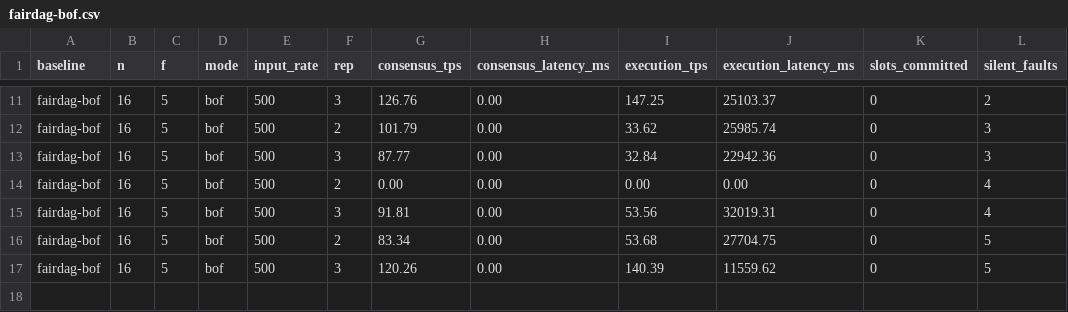
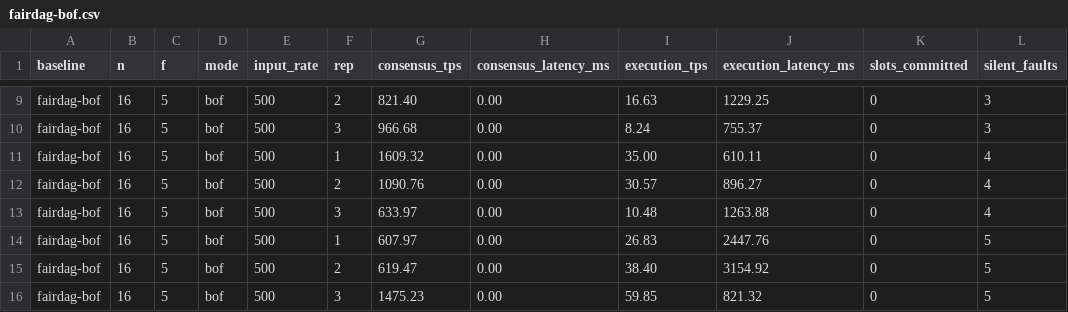
Before and after one commit to VianRobotin/incubator-resilientdb, a CSV file: das_results/faulty/fairdag-bof.csv, drawn as a sheet; only a part is shown, gaps mark what is left out; addresses are those after the commit; the diff covers the shown part only; the diff names each change by its address in the sheet, - before the commit and + after, or states it on an @@ line.

```diff
--- a/das_results/faulty/fairdag-bof.csv
+++ b/das_results/faulty/fairdag-bof.csv
-F9 (rep): 3
+F9 (rep): 2
-G9 (consensus_tps): 126.76
+G9 (consensus_tps): 821.40
-I9 (execution_tps): 147.25
+I9 (execution_tps): 16.63
-J9 (execution_latency_ms): 25103.37
+J9 (execution_latency_ms): 1229.25
-L9 (silent_faults): 2
+L9 (silent_faults): 3
-F10 (rep): 2
+F10 (rep): 3
-G10 (consensus_tps): 101.79
+G10 (consensus_tps): 966.68
-I10 (execution_tps): 33.62
+I10 (execution_tps): 8.24
-J10 (execution_latency_ms): 25985.74
+J10 (execution_latency_ms): 755.37
-F11 (rep): 3
+F11 (rep): 1
-G11 (consensus_tps): 87.77
+G11 (consensus_tps): 1609.32
-I11 (execution_tps): 32.84
+I11 (execution_tps): 35.00
-J11 (execution_latency_ms): 22942.36
+J11 (execution_latency_ms): 610.11
-L11 (silent_faults): 3
+L11 (silent_faults): 4
-G12 (consensus_tps): 0.00
+G12 (consensus_tps): 1090.76
-I12 (execution_tps): 0.00
+I12 (execution_tps): 30.57
-J12 (execution_latency_ms): 0.00
+J12 (execution_latency_ms): 896.27
-G13 (consensus_tps): 91.81
+G13 (consensus_tps): 633.97
-I13 (execution_tps): 53.56
+I13 (execution_tps): 10.48
-J13 (execution_latency_ms): 32019.31
+J13 (execution_latency_ms): 1263.88
+row 14: fairdag-bof | 16 | 5 | bof | 500 | 1 | 607.97 | 0.00 | 26.83 | 2447.76 | 0 | 5
-G15 (consensus_tps): 83.34
+G15 (consensus_tps): 619.47
-I15 (execution_tps): 53.68
+I15 (execution_tps): 38.40
-J15 (execution_latency_ms): 27704.75
+J15 (execution_latency_ms): 3154.92
-G16 (consensus_tps): 120.26
+G16 (consensus_tps): 1475.23
-I16 (execution_tps): 140.39
+I16 (execution_tps): 59.85
-J16 (execution_latency_ms): 11559.62
+J16 (execution_latency_ms): 821.32
```
Also changed, not shown: 2 removed rows and 30 edited cells elsewhere in this file, das_results/batch/fairdag-bof.csv, das_results/batch/fairdag-ol.csv, 49 other files.
